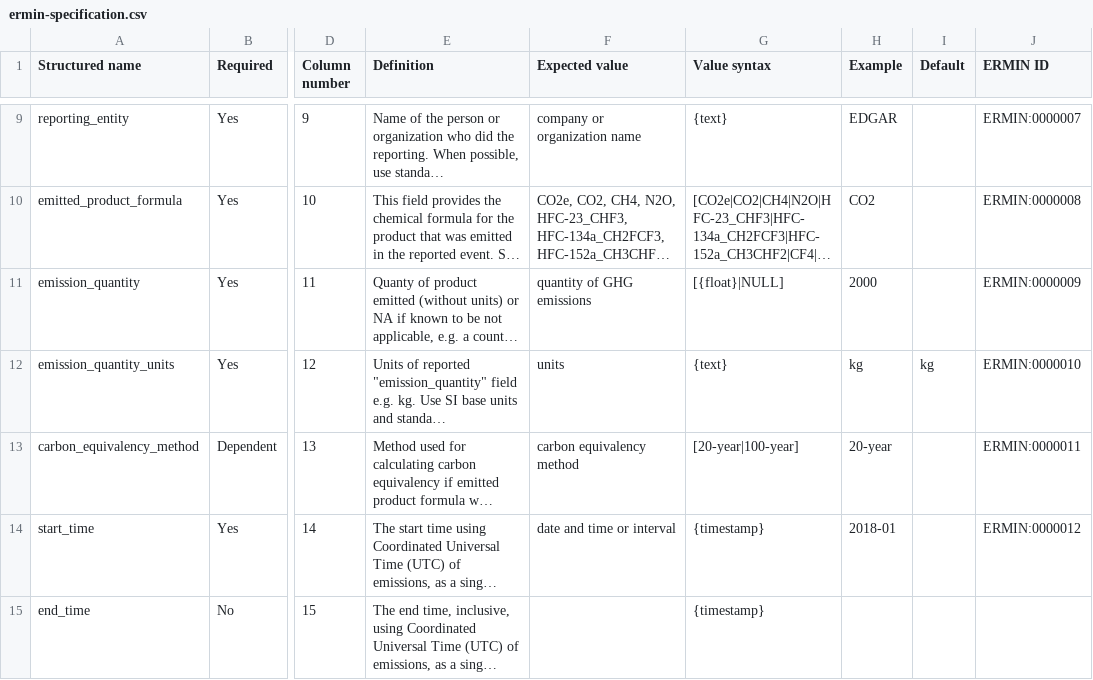
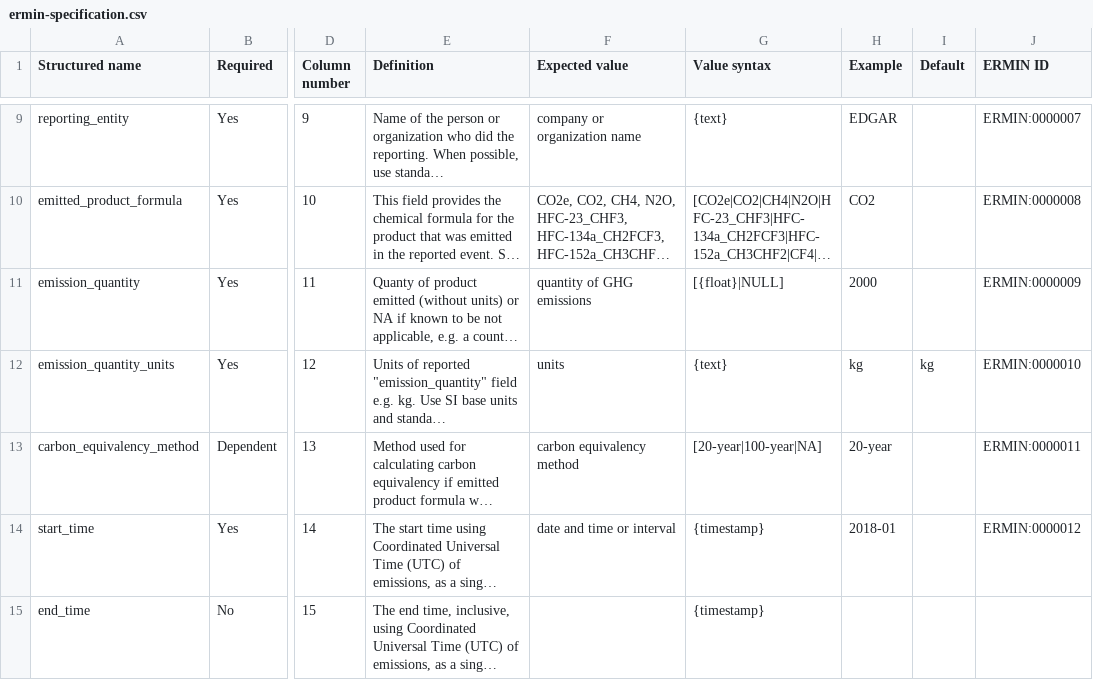
Before and after one commit to WattTime/ermin-etl, a CSV file: templates/ermin-specification.csv, drawn as a sheet; only a part is shown, gaps mark what is left out; long unchanged cells end in …; the diff names each change by its address in the sheet, - before the commit and + after, or states it on an @@ line.

```diff
--- a/templates/ermin-specification.csv
+++ b/templates/ermin-specification.csv
-G13 (Value syntax): [20-year|100-year]
+G13 (Value syntax): [20-year|100-year|NA]
```
Also changed, not shown: 48 other files.
